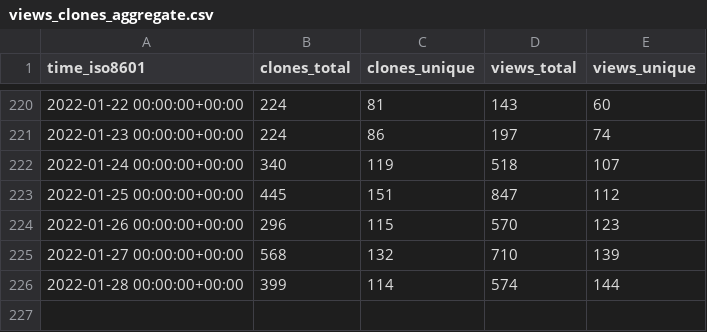
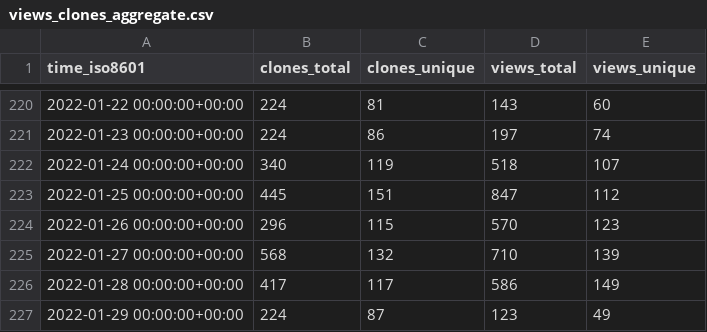
Before and after one commit to MahKC/tendermint, a CSV file: tendermint/starport/ghrs-data/views_clones_aggregate.csv, drawn as a sheet; only a part is shown, gaps mark what is left out.

```diff
--- a/tendermint/starport/ghrs-data/views_clones_aggregate.csv
+++ b/tendermint/starport/ghrs-data/views_clones_aggregate.csv
@@ -225,2 +225,3 @@ time_iso8601,clones_total,clones_unique,views_total,views_unique
 2022-01-27 00:00:00+00:00,568,132,710,139
-2022-01-28 00:00:00+00:00,399,114,574,144
+2022-01-28 00:00:00+00:00,417,117,586,149
+2022-01-29 00:00:00+00:00,224,87,123,49
```
Also changed, not shown: 1 other file.
